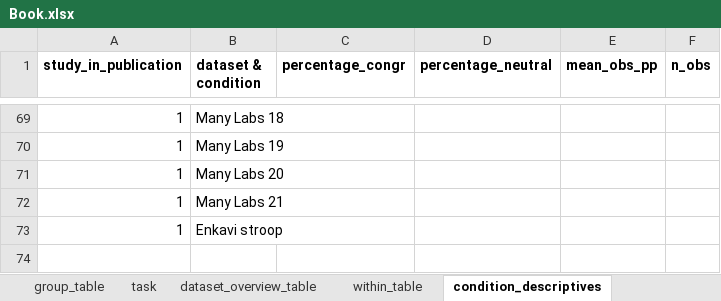
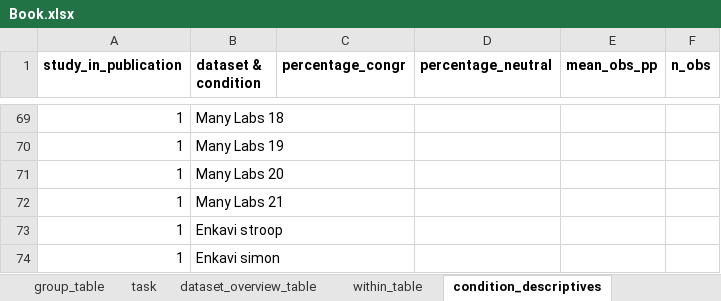
Before and after one commit to jstbcs/acdc-database, an Excel workbook: Create_db/add_data/Book.xlsx, sheet condition_descriptives, drawn as a sheet; only a part is shown, gaps mark what is left out; values as stored, in another font and other column widths than the file's, no borders; the diff names each change by its address in the sheet, - before the commit and + after, or states it on an @@ line.

Commit message:
Add enkavi simon retest data

```diff
--- a/Create_db/add_data/Book.xlsx (sheet condition_descriptives)
+++ b/Create_db/add_data/Book.xlsx (sheet condition_descriptives)
+row 74: 1 | Enkavi simon
```
Also changed, not shown: sheet dataset_overview_table, sheet within_table, sheet group_table, sheet task, 2 other files.
